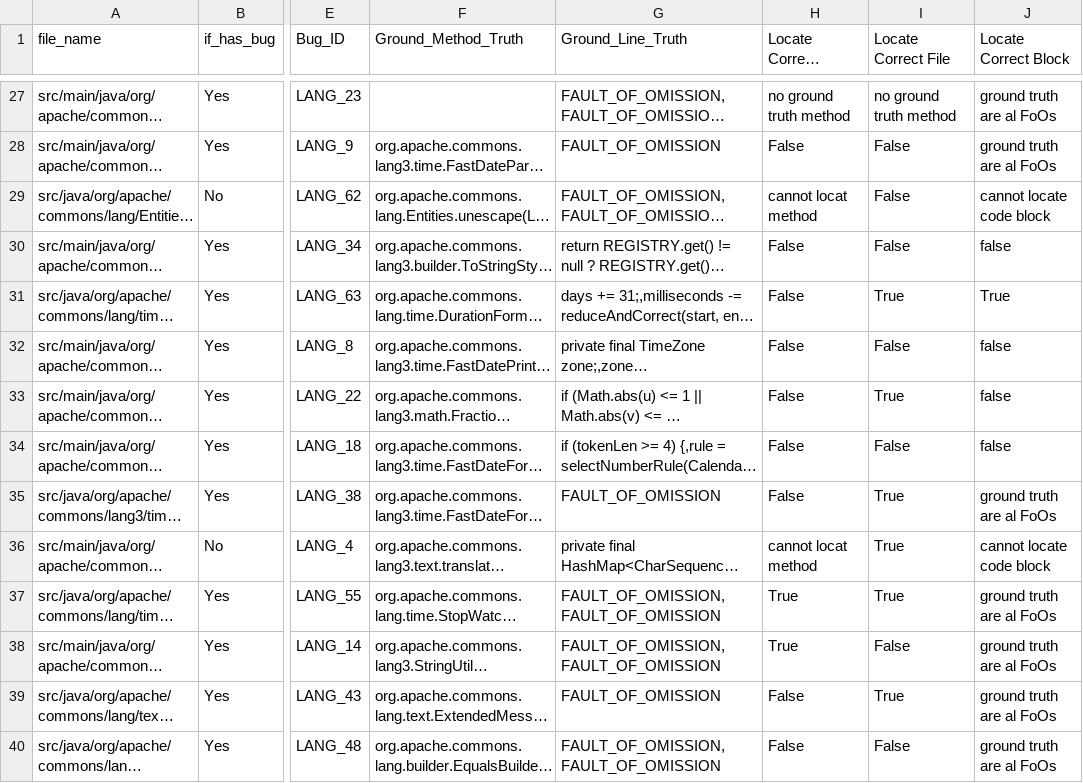
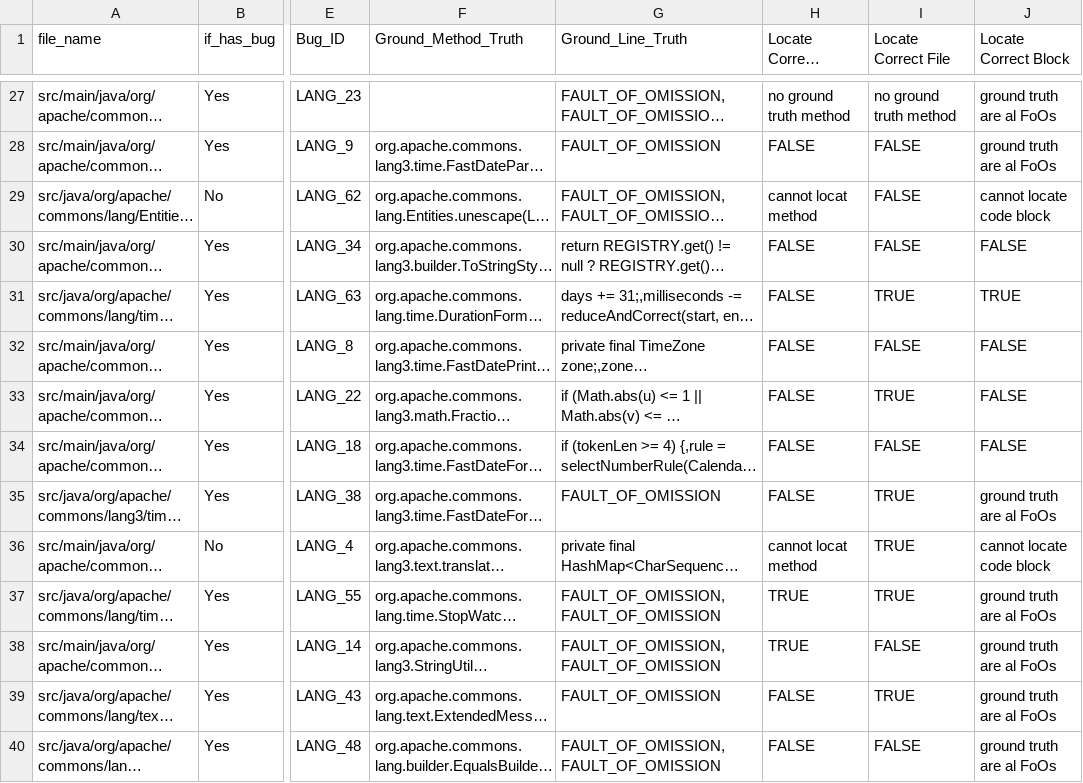
Before and after one commit to zehaowang00/LLMRepair, a CSV file: analysis_result/evaluation/fault_location_eval.csv, drawn as a sheet; only a part is shown, gaps mark what is left out; long unchanged cells end in …; the diff covers the shown part only; the diff names each change by its address in the sheet, - before the commit and + after, or states it on an @@ line.

```diff
--- a/analysis_result/evaluation/fault_location_eval.csv
+++ b/analysis_result/evaluation/fault_location_eval.csv
-H28 (Locate Correct Method): False
+H28 (Locate Correct Method): FALSE
-I28:I30 (Locate Correct File): False
+I28:I30 (Locate Correct File): FALSE
-H30:H35 (Locate Correct Method): False
+H30:H35 (Locate Correct Method): FALSE
-J30 (Locate Correct Block): false
+J30 (Locate Correct Block): FALSE
-I31 (Locate Correct File): True
+I31 (Locate Correct File): TRUE
-J31 (Locate Correct Block): True
+J31 (Locate Correct Block): TRUE
-I32 (Locate Correct File): False
+I32 (Locate Correct File): FALSE
-J32:J34 (Locate Correct Block): false
+J32:J34 (Locate Correct Block): FALSE
-I33 (Locate Correct File): True
+I33 (Locate Correct File): TRUE
-I34 (Locate Correct File): False
+I34 (Locate Correct File): FALSE
-I35:I37 (Locate Correct File): True
+I35:I37 (Locate Correct File): TRUE
-H37:H38 (Locate Correct Method): True
+H37:H38 (Locate Correct Method): TRUE
-I38 (Locate Correct File): False
+I38 (Locate Correct File): FALSE
-H39:H40 (Locate Correct Method): False
+H39:H40 (Locate Correct Method): FALSE
-I39 (Locate Correct File): True
+I39 (Locate Correct File): TRUE
-I40 (Locate Correct File): False
+I40 (Locate Correct File): FALSE
```
Also changed, not shown: 98 edited cells elsewhere in this file, 56 other files.
